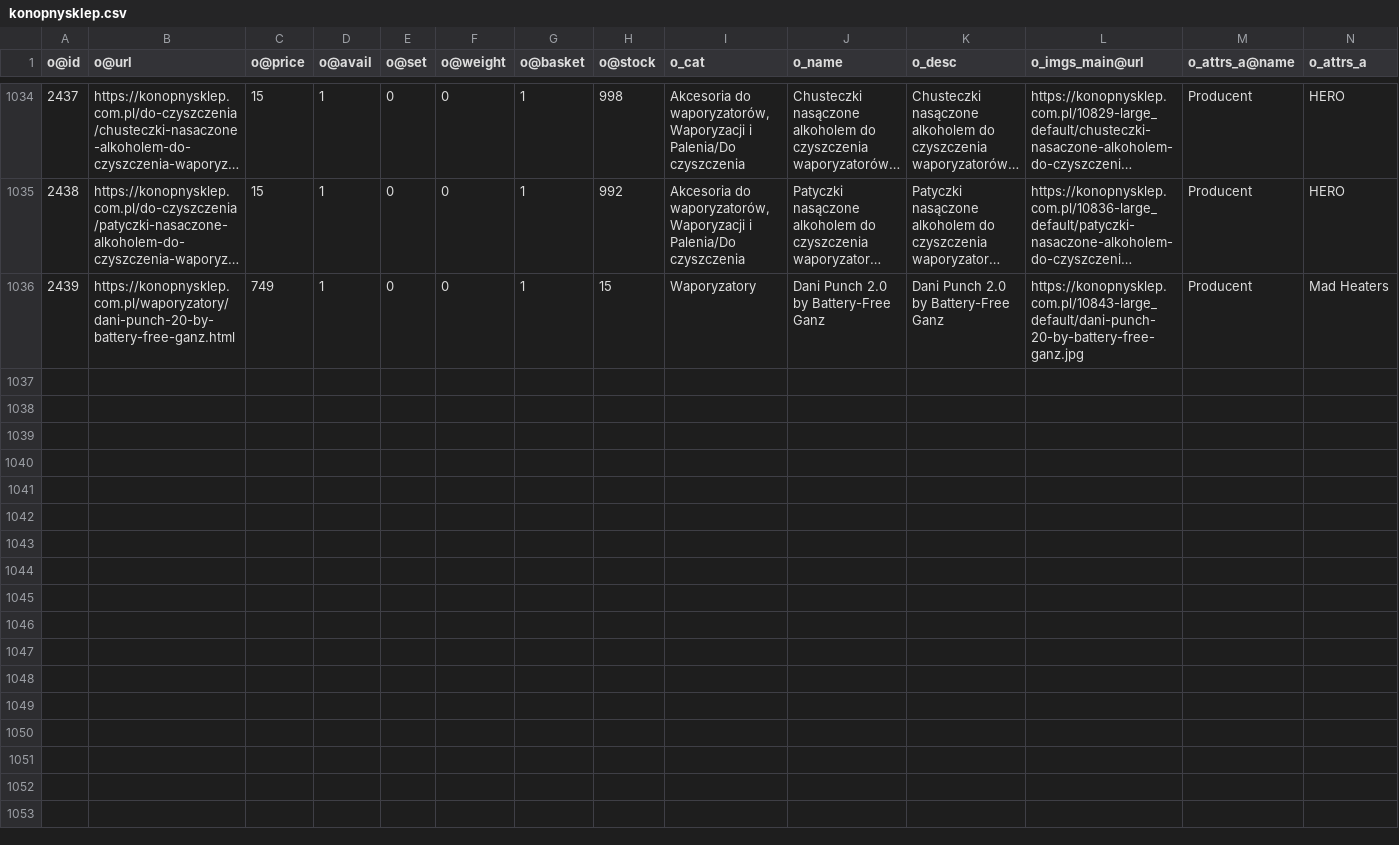
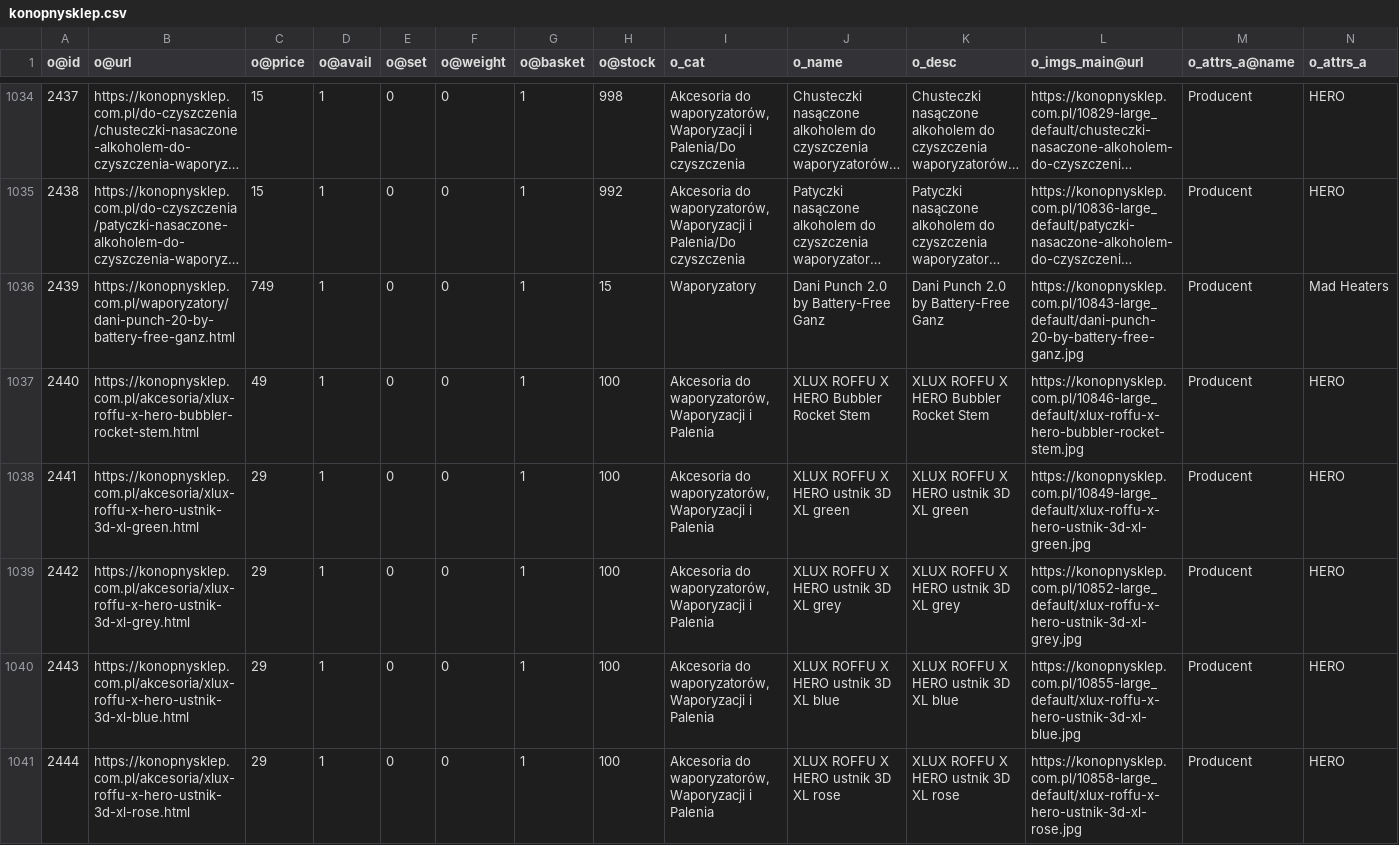
Before and after one commit to mgamerszone/xml-to-csv-konop, a CSV file: data/konopnysklep.csv, drawn as a sheet; only a part is shown, gaps mark what is left out; long unchanged cells end in …; the diff covers the shown part only; the diff names each change by its address in the sheet, - before the commit and + after, or states it on an @@ line.

```diff
--- a/data/konopnysklep.csv
+++ b/data/konopnysklep.csv
+row 1037: 2440 | https://konopnysklep.com.pl/akcesoria/xlux-roffu-x-hero-bubbler-rocket-stem.html | 49 | 1 | 0 | 0 | 1 | 100 | Akcesoria do waporyzatorów, Waporyzacji i Palenia | XLUX ROFFU X HERO Bubbler Rocket Stem | XLUX ROFFU X HERO Bubbler Rocket Stem | https://konopnysklep.com.pl/10846-large_default/xlux-roffu-x-hero-bubbler-rocket-stem.jpg | Producent | HERO
+row 1038: 2441 | https://konopnysklep.com.pl/akcesoria/xlux-roffu-x-hero-ustnik-3d-xl-green.html | 29 | 1 | 0 | 0 | 1 | 100 | Akcesoria do waporyzatorów, Waporyzacji i Palenia | XLUX ROFFU X HERO ustnik 3D XL green | XLUX ROFFU X HERO ustnik 3D XL green | https://konopnysklep.com.pl/10849-large_default/xlux-roffu-x-hero-ustnik-3d-xl-green.jpg | Producent | HERO
+row 1039: 2442 | https://konopnysklep.com.pl/akcesoria/xlux-roffu-x-hero-ustnik-3d-xl-grey.html | 29 | 1 | 0 | 0 | 1 | 100 | Akcesoria do waporyzatorów, Waporyzacji i Palenia | XLUX ROFFU X HERO ustnik 3D XL grey | XLUX ROFFU X HERO ustnik 3D XL grey | https://konopnysklep.com.pl/10852-large_default/xlux-roffu-x-hero-ustnik-3d-xl-grey.jpg | Producent | HERO
+row 1040: 2443 | https://konopnysklep.com.pl/akcesoria/xlux-roffu-x-hero-ustnik-3d-xl-blue.html | 29 | 1 | 0 | 0 | 1 | 100 | Akcesoria do waporyzatorów, Waporyzacji i Palenia | XLUX ROFFU X HERO ustnik 3D XL blue | XLUX ROFFU X HERO ustnik 3D XL blue | https://konopnysklep.com.pl/10855-large_default/xlux-roffu-x-hero-ustnik-3d-xl-blue.jpg | Producent | HERO
+row 1041: 2444 | https://konopnysklep.com.pl/akcesoria/xlux-roffu-x-hero-ustnik-3d-xl-rose.html | 29 | 1 | 0 | 0 | 1 | 100 | Akcesoria do waporyzatorów, Waporyzacji i Palenia | XLUX ROFFU X HERO ustnik 3D XL rose | XLUX ROFFU X HERO ustnik 3D XL rose | https://konopnysklep.com.pl/10858-large_default/xlux-roffu-x-hero-ustnik-3d-xl-rose.jpg | Producent | HERO
```
Also changed, not shown: 4 added rows elsewhere in this file.
